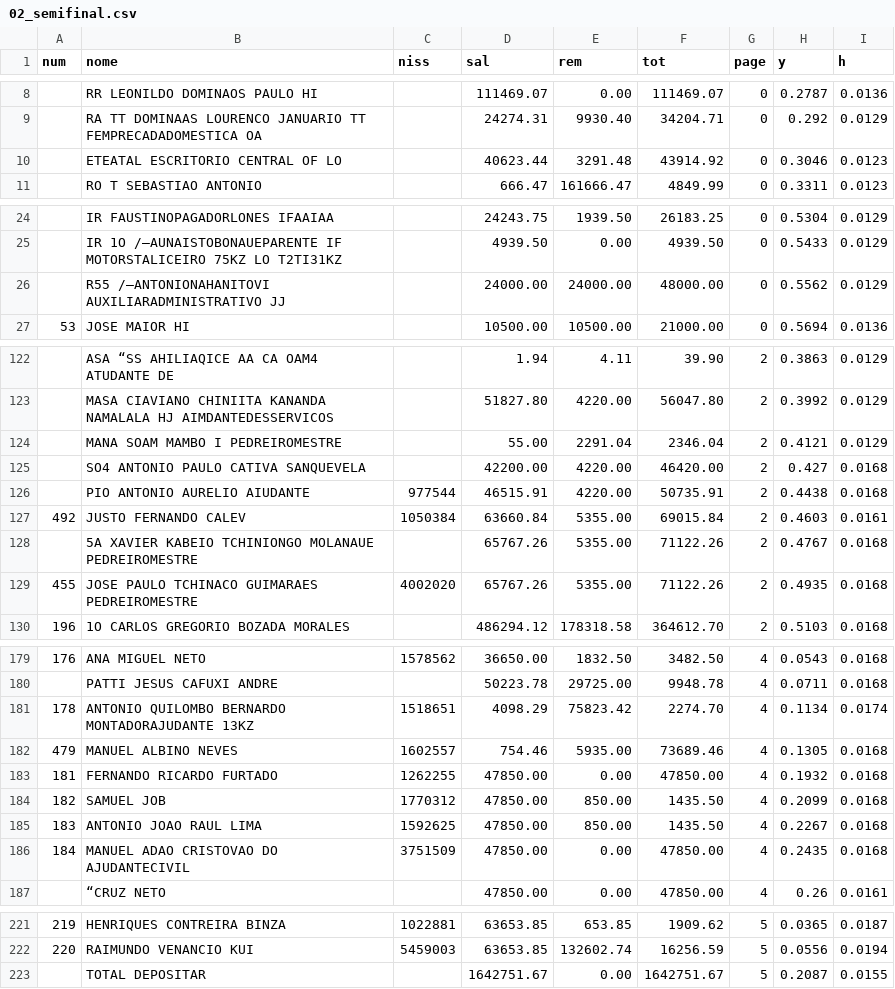
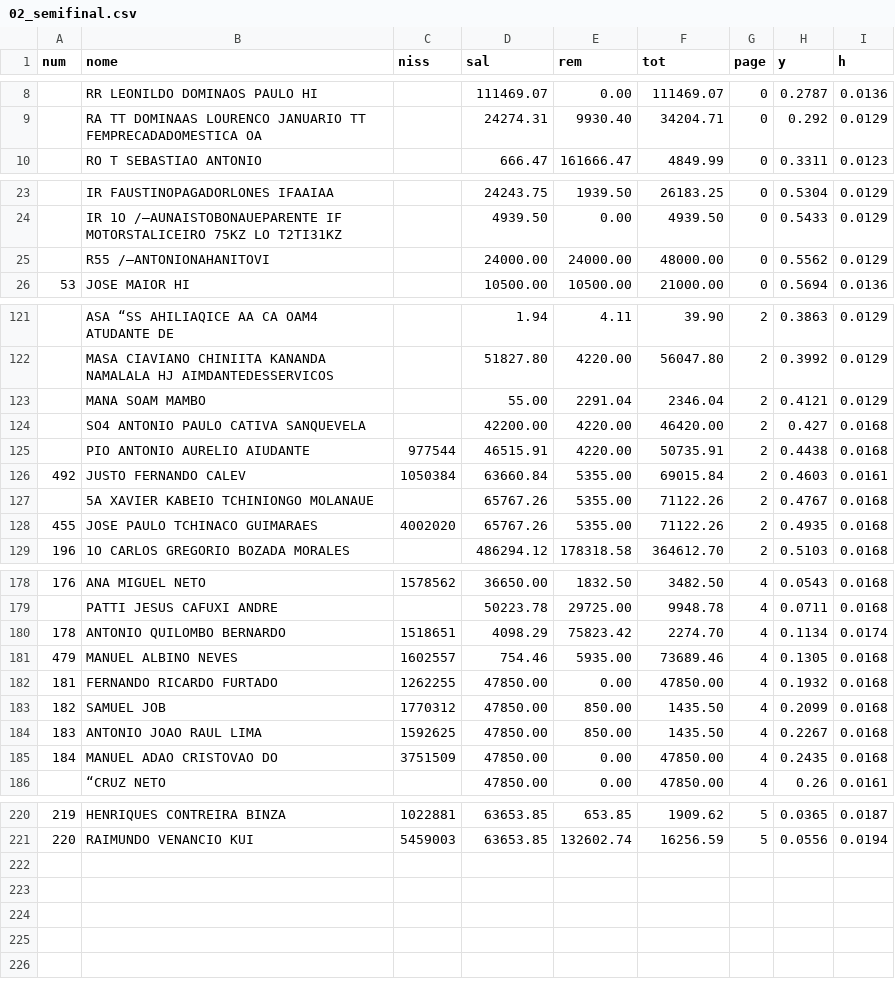
Before and after one commit to CredoDivaldo/mapa-inss-elecnor-2013, a CSV file: data/2013/02_semifinal.csv, drawn as a sheet; only a part is shown, gaps mark what is left out; the diff covers the shown part only.

```diff
--- a/data/2013/02_semifinal.csv
+++ b/data/2013/02_semifinal.csv
@@ -9,3 +9,2 @@
 ,RA TT DOMINAAS LOURENCO JANUARIO TT FEMPRECADADOMESTICA OA,,24274.31,9930.40,34204.71,0,0.292,0.0129
-,ETEATAL ESCRITORIO CENTRAL OF LO,,40623.44,3291.48,43914.92,0,0.3046,0.0123
 ,RO T SEBASTIAO ANTONIO,,666.47,161666.47,4849.99,0,0.3311,0.0123
@@ -25,3 +24,3 @@
 ,IR 1O /—AUNAISTOBONAUEPARENTE IF MOTORSTALICEIRO 75KZ LO T2TI31KZ,,4939.50,0.00,4939.50,0,0.5433,0.0129
-,R55 /—ANTONIONAHANITOVI AUXILIARADMINISTRATIVO JJ,,24000.00,24000.00,48000.00,0,0.5562,0.0129
+,R55 /—ANTONIONAHANITOVI,,24000.00,24000.00,48000.00,0,0.5562,0.0129
 53,JOSE MAIOR HI,,10500.00,10500.00,21000.00,0,0.5694,0.0136
@@ -123,3 +122,3 @@
 ,MASA CIAVIANO CHINIITA KANANDA NAMALALA HJ AIMDANTEDESSERVICOS,,51827.80,4220.00,56047.80,2,0.3992,0.0129
-,MANA SOAM MAMBO I PEDREIROMESTRE,,55.00,2291.04,2346.04,2,0.4121,0.0129
+,MANA SOAM MAMBO,,55.00,2291.04,2346.04,2,0.4121,0.0129
 ,SO4 ANTONIO PAULO CATIVA SANQUEVELA,,42200.00,4220.00,46420.00,2,0.427,0.0168
@@ -127,4 +126,4 @@
 492,JUSTO FERNANDO CALEV,1050384,63660.84,5355.00,69015.84,2,0.4603,0.0161
-,5A XAVIER KABEIO TCHINIONGO MOLANAUE PEDREIROMESTRE,,65767.26,5355.00,71122.26,2,0.4767,0.0168
-455,JOSE PAULO TCHINACO GUIMARAES PEDREIROMESTRE,4002020,65767.26,5355.00,71122.26,2,0.4935,0.0168
+,5A XAVIER KABEIO TCHINIONGO MOLANAUE,,65767.26,5355.00,71122.26,2,0.4767,0.0168
+455,JOSE PAULO TCHINACO GUIMARAES,4002020,65767.26,5355.00,71122.26,2,0.4935,0.0168
 196,1O CARLOS GREGORIO BOZADA MORALES,,486294.12,178318.58,364612.70,2,0.5103,0.0168
@@ -180,3 +179,3 @@
 ,PATTI JESUS CAFUXI ANDRE,,50223.78,29725.00,9948.78,4,0.0711,0.0168
-178,ANTONIO QUILOMBO BERNARDO MONTADORAJUDANTE 13KZ,1518651,4098.29,75823.42,2274.70,4,0.1134,0.0174
+178,ANTONIO QUILOMBO BERNARDO,1518651,4098.29,75823.42,2274.70,4,0.1134,0.0174
 479,MANUEL ALBINO NEVES,1602557,754.46,5935.00,73689.46,4,0.1305,0.0168
@@ -185,3 +184,3 @@
 183,ANTONIO JOAO RAUL LIMA,1592625,47850.00,850.00,1435.50,4,0.2267,0.0168
-184,MANUEL ADAO CRISTOVAO DO AJUDANTECIVIL,3751509,47850.00,0.00,47850.00,4,0.2435,0.0168
+184,MANUEL ADAO CRISTOVAO DO,3751509,47850.00,0.00,47850.00,4,0.2435,0.0168
 ,“CRUZ NETO,,47850.00,0.00,47850.00,4,0.26,0.0161
@@ -222,2 +221 @@
 220,RAIMUNDO VENANCIO KUI,5459003,63653.85,132602.74,16256.59,5,0.0556,0.0194
-,TOTAL DEPOSITAR,,1642751.67,0.00,1642751.67,5,0.2087,0.0155
```
Also changed, not shown: 7 edited cells elsewhere in this file, data/2013/01_semifinal.csv, data/2013/03_semifinal.csv, 34 other files.
